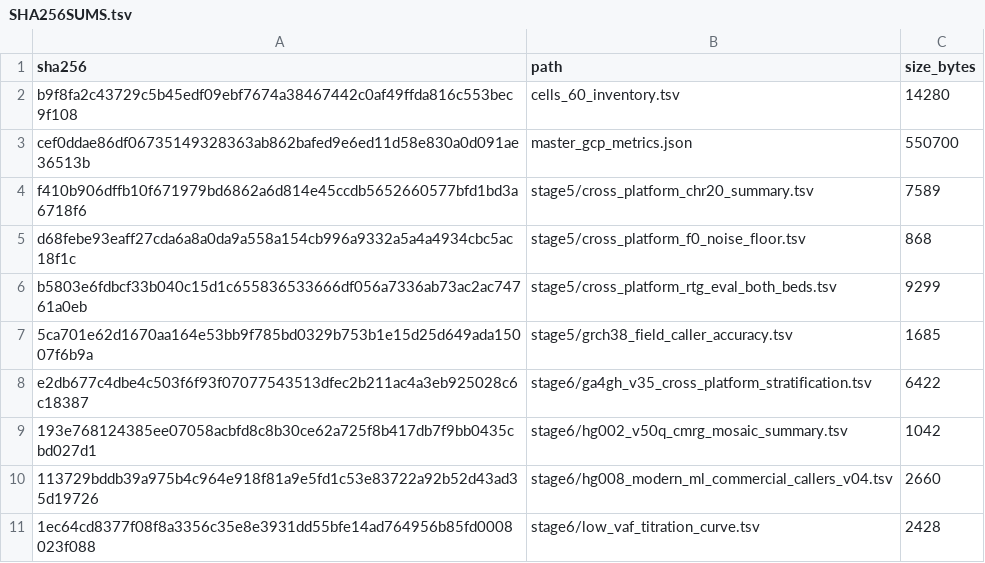
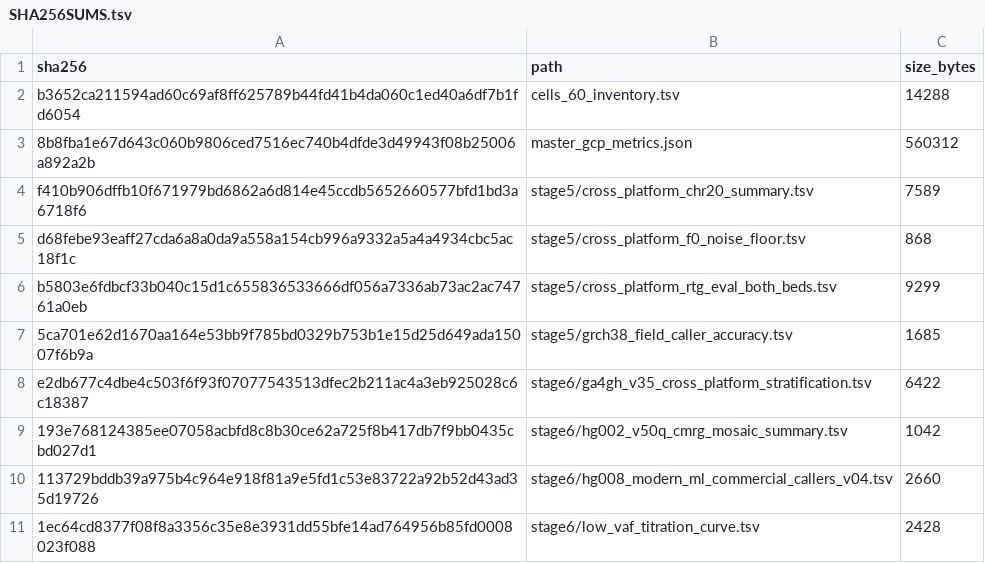
Before and after one commit to palakpsheth/VarDictRust, a TSV file: benchmarks/gcp-study-v106/SHA256SUMS.tsv, drawn as a sheet; removed rows and columns are numbered as before the commit, all else as after; the diff names each change by its address in the sheet, - before the commit and + after, or states it on an @@ line.

```diff
--- a/benchmarks/gcp-study-v106/SHA256SUMS.tsv
+++ b/benchmarks/gcp-study-v106/SHA256SUMS.tsv
-row 2: b9f8fa2c43729c5b45edf09ebf7674a38467442c0af49ffda816c553bec9f108 | cells_60_inventory.tsv | 14280
-row 3: cef0ddae86df06735149328363ab862bafed9e6ed11d58e830a0d091ae36513b | master_gcp_metrics.json | 550700
+row 2: b3652ca211594ad60c69af8ff625789b44fd41b4da060c1ed40a6df7b1fd6054 | cells_60_inventory.tsv | 14288
+row 3: 8b8fba1e67d643c060b9806ced7516ec740b4dfde3d49943f08b25006a892a2b | master_gcp_metrics.json | 560312
```
Also changed, not shown: benchmarks/gcp-study-v106/cells_60_inventory.tsv, 47 other files.
